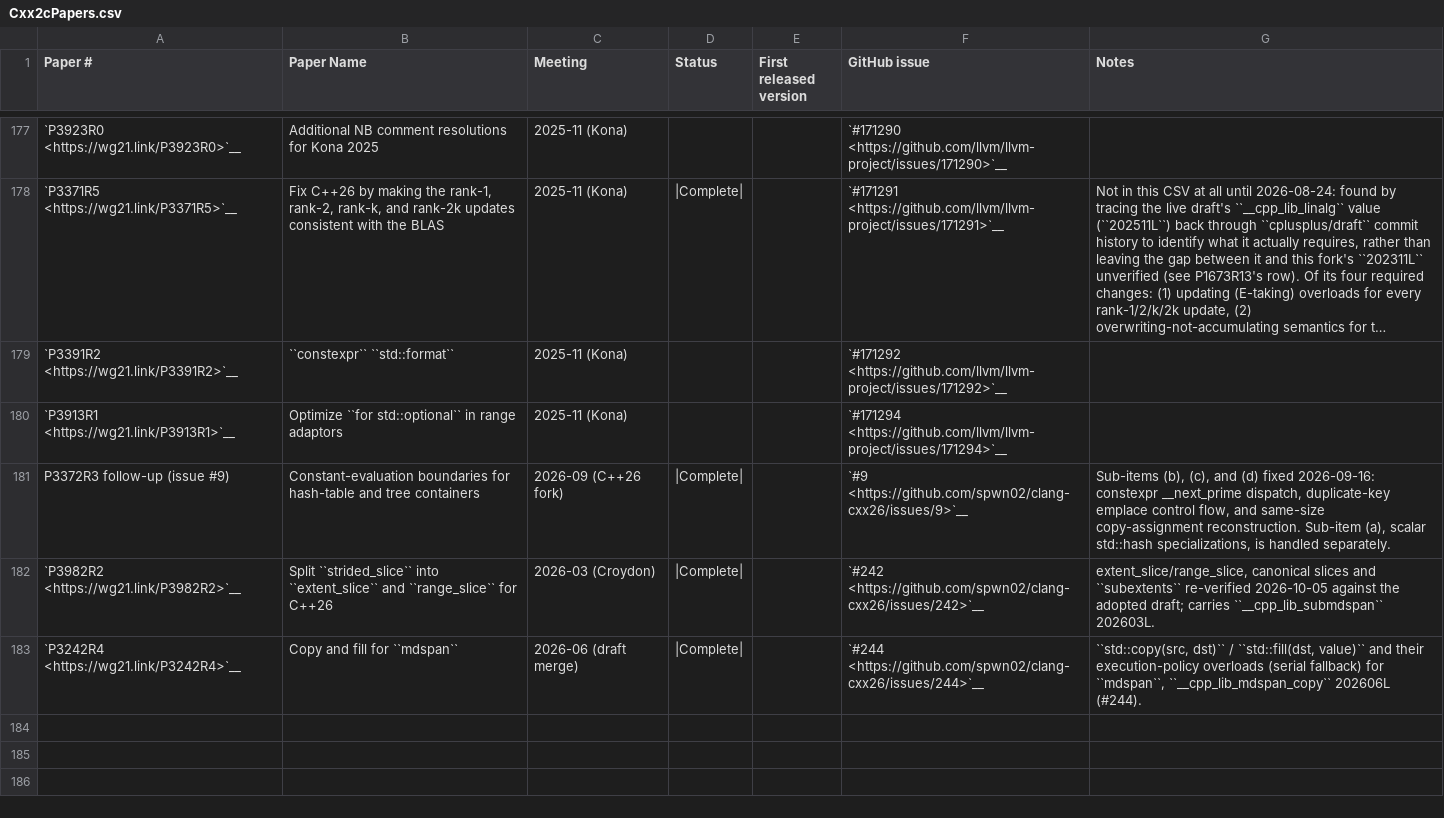
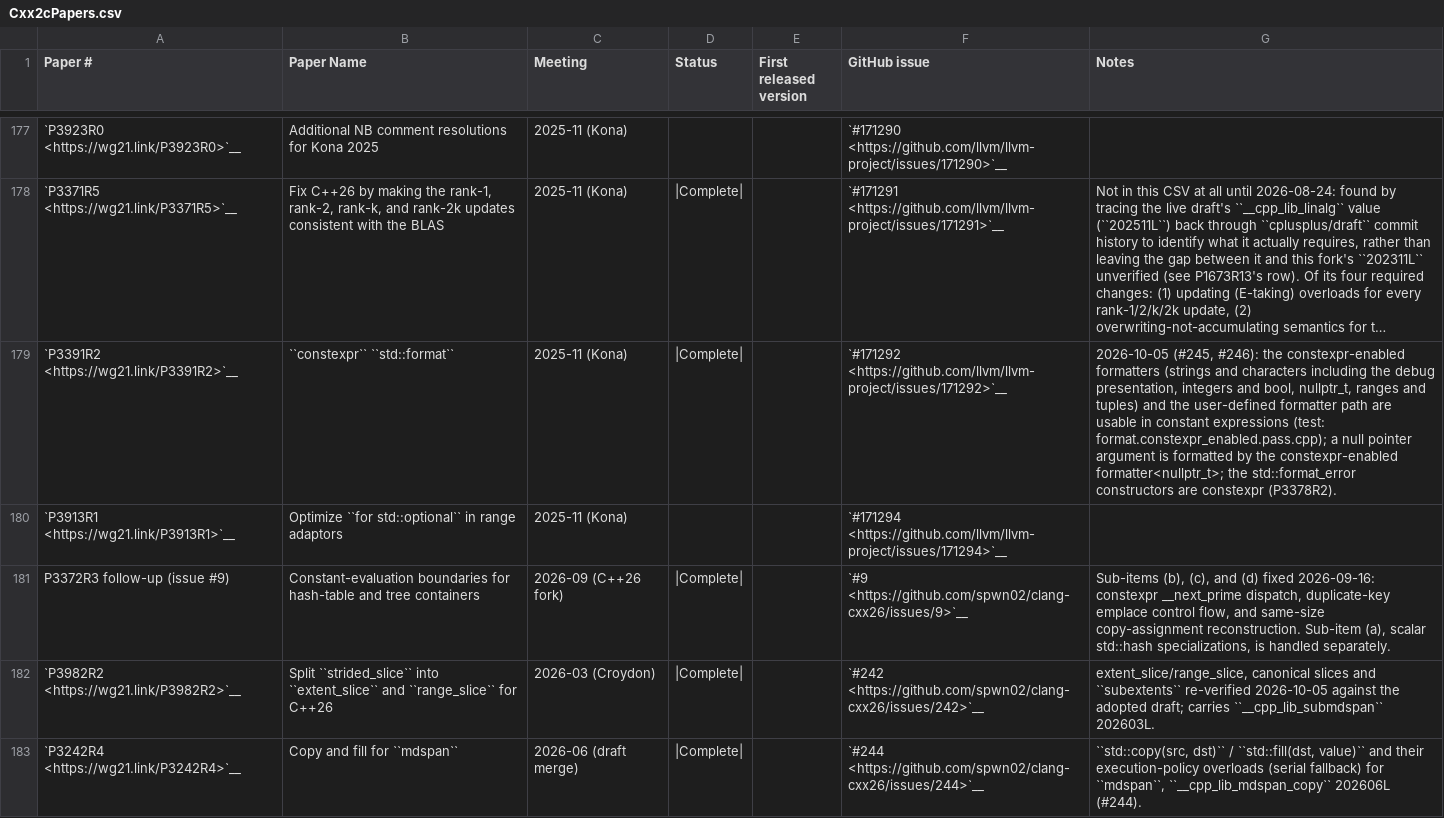
Before and after one commit to spwn02/clang-cxx26, a CSV file: libcxx/docs/Status/Cxx2cPapers.csv, drawn as a sheet; only a part is shown, gaps mark what is left out; long unchanged cells end in …; the diff covers the shown part only; the diff names each change by its address in the sheet, - before the commit and + after, or states it on an @@ line.

Commit message:
[libcxx] <format>: dynamic_format (P3953R3), one-argument parse context constructor, constexpr format_error, nonlocking defaults for chrono/pair/tuple, constexpr debug strings, nullptr and ranges (#245, #246)
- std::runtime_format is renamed to std::dynamic_format (P3953R3); __cpp_lib_format 202603L; std module export, tests and
  a verify test for the removed name.
- basic_format_parse_context has only the draft's one-argument public constructor (num_args_ == 0); the library
  builds its contexts through __format::__parse_context_access. Tests rewritten to the draft shape.
- format_error constructors are constexpr (P3378R2).
- enable_nonlocking_formatter_optimization: true for every chrono type with a library formatter except duration and
  zoned_time (specified otherwise), per [format.formatter.spec] as changed by P3235R3 (the earlier comment saying the
  calendar types were left out was wrong); pair and tuple follow their elements (LWG4399). Functional print test.
- Debug-format escaping (write_escaped.h), formatter<nullptr_t> (a null pointer argument is formatted by it) and the
  range formatters are constexpr (P3391R2); format.constexpr_enabled.pass.cpp checks every constexpr-enabled
  formatter at compile time and run time.
- Status rows: P3953R3 added, P3391R2 and LWG4399 Complete, P2757R3 and P3235R3 notes corrected.

```diff
--- a/libcxx/docs/Status/Cxx2cPapers.csv
+++ b/libcxx/docs/Status/Cxx2cPapers.csv
-D179 (Status): (empty)
+D179 (Status): |Complete|
-G179 (Notes): (empty)
+G179 (Notes): 2026-10-05 (#245, #246): the constexpr-enabled formatters (strings and characters including the debug presentation, integers and bool, nullptr_t, ranges and tuples) and the user-defined formatter path are usable in constant expressions (test: format.constexpr_enabled.pass.cpp); a null pointer argument is formatted by the constexpr-enabled formatter<nullptr_t>; the std::format_error constructors are constexpr (P3378R2).
```
Also changed, not shown: 1 added row and 2 edited cells elsewhere in this file, libcxx/docs/Status/Cxx2cIssues.csv, 32 other files.
